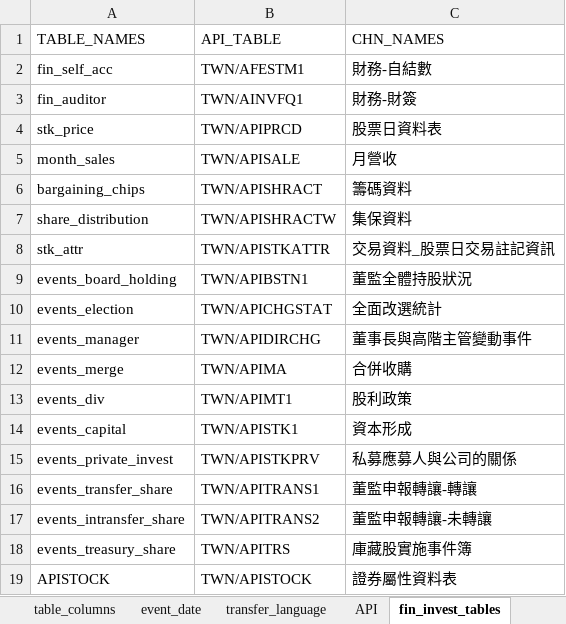
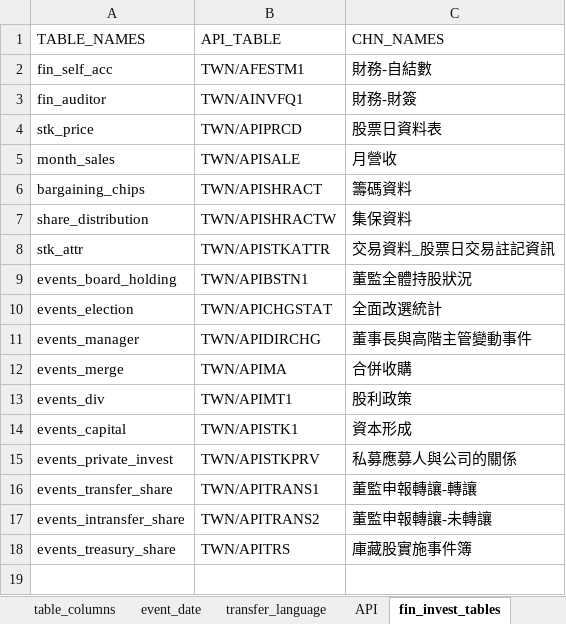
Before and after one commit to tejtw/TEJ_TOOL_API, an Excel workbook: TejToolAPI/tables/columns_group.xlsx, sheet fin_invest_tables, drawn as a sheet; values as stored, in another font and other column widths than the file's, no borders; the diff names each change by its address in the sheet, - before the commit and + after, or states it on an @@ line.

```diff
--- a/TejToolAPI/tables/columns_group.xlsx (sheet fin_invest_tables)
+++ b/TejToolAPI/tables/columns_group.xlsx (sheet fin_invest_tables)
-row 19: APISTOCK | TWN/APISTOCK | 證券屬性資料表
```
Also changed, not shown: sheet transfer_language, sheet table_columns, sheet table_od, sheet API, 10 other files.
